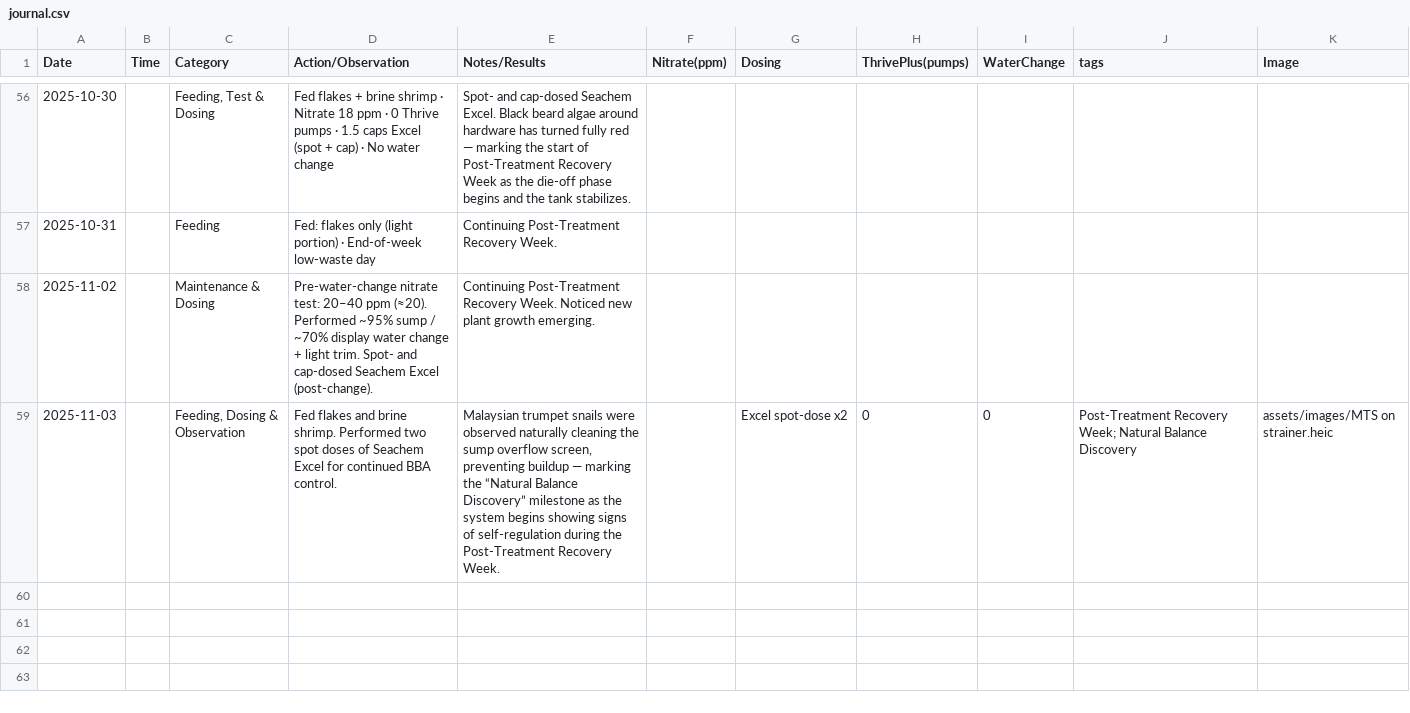
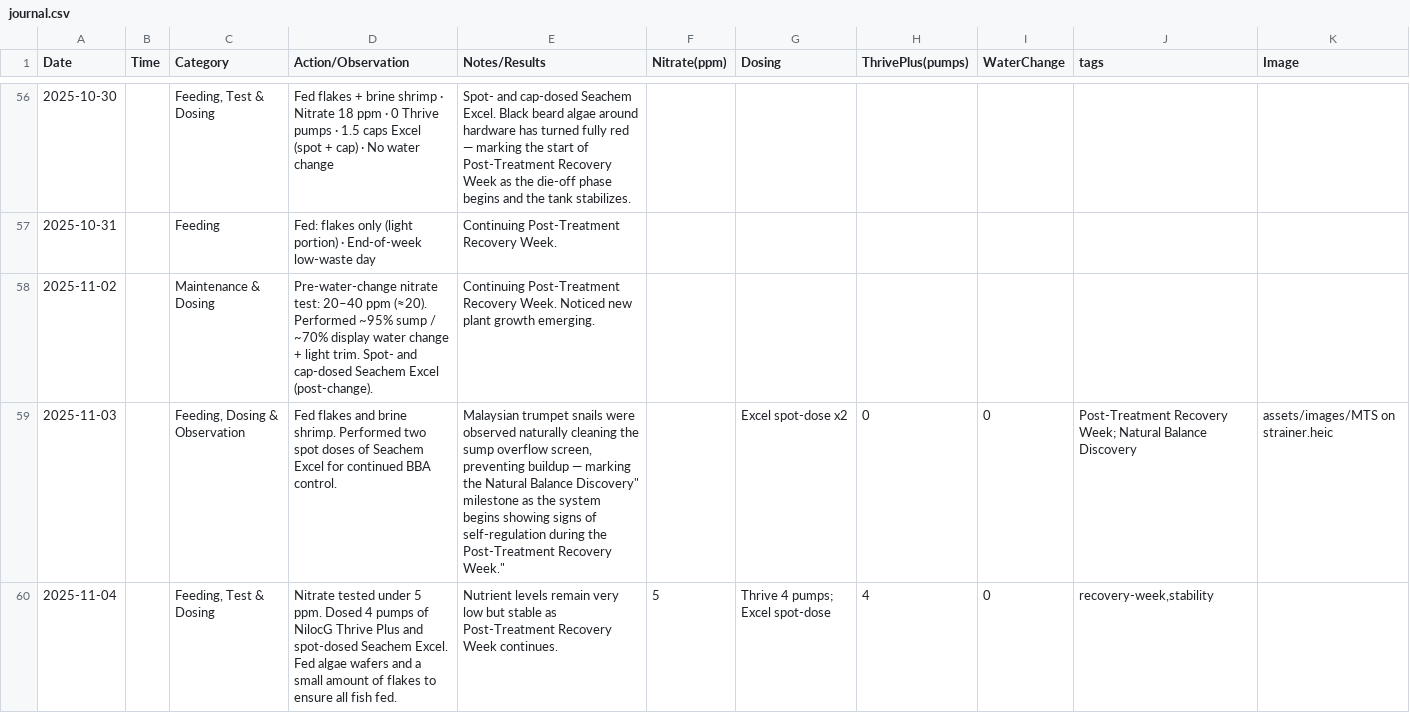
Before and after one commit to cxchajon/website-fish-keeper, a CSV file: data/journal.csv, drawn as a sheet; only a part is shown, gaps mark what is left out.

Commit message:
Add 2025-11-04 journal entry: Feeding, Test & Dosing (#1167)

```diff
--- a/data/journal.csv
+++ b/data/journal.csv
@@ -58,2 +58,3 @@ Date,Time,Category,Action/Observation,Notes/Results,Nitrate(ppm),Dosing,ThrivePl
 2025-11-02,,Maintenance & Dosing,Pre-water-change nitrate test: 20–40 ppm (≈20). Performed ~95% sump / ~70% display water change + light trim. Spot- and cap-dosed Seachem Excel (post-change).,Continuing Post-Treatment Recovery Week. Noticed new plant growth emerging.,,,,,,
-2025-11-03,,"Feeding, Dosing & Observation",Fed flakes and brine shrimp. Performed two spot doses of Seachem Excel for continued BBA control.,"Malaysian trumpet snails were observed naturally cleaning the sump overflow screen, preventing buildup — marking the “Natural Balance Discovery” milestone as the system begins showing signs of self-regulation during the Post-Treatment Recovery Week.",,Excel spot-dose x2,0,0,Post-Treatment Recovery Week; Natural Balance Discovery,assets/images/MTS on strainer.heic
+2025-11-03,,"Feeding, Dosing & Observation",Fed flakes and brine shrimp. Performed two spot doses of Seachem Excel for continued BBA control.,"Malaysian trumpet snails were observed naturally cleaning the sump overflow screen, preventing buildup — marking the "Natural Balance Discovery" milestone as the system begins showing signs of self-regulation during the Post-Treatment Recovery Week.",,Excel spot-dose x2,0,0,Post-Treatment Recovery Week; Natural Balance Discovery,assets/images/MTS on strainer.heic
+2025-11-04,,"Feeding, Test & Dosing","Nitrate tested under 5 ppm. Dosed 4 pumps of NilocG Thrive Plus and spot-dosed Seachem Excel. Fed algae wafers and a small amount of flakes to ensure all fish fed.",Nutrient levels remain very low but stable as Post-Treatment Recovery Week continues.,5,"Thrive 4 pumps; Excel spot-dose",4,0,"recovery-week,stability",
```
Also changed, not shown: 5 other files.
